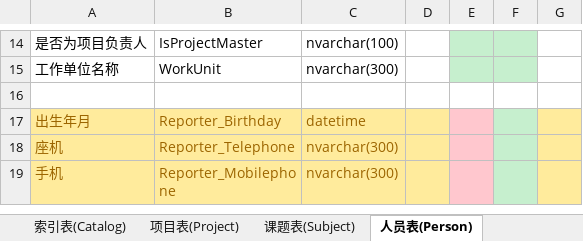
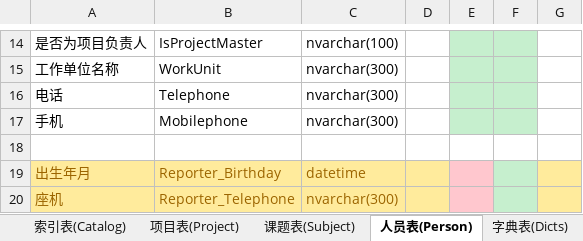
Before and after one commit to wcss2010/PublicManager, an Excel workbook: Code/PublicManager/PublicManager/汇总数据表.xlsx, sheet 人员表(Person), drawn as a sheet; only a part is shown, gaps mark what is left out; the shorter side is filled out with more unchanged rows; values as stored, in another font and other column widths than the file's, no borders; the diff names each change by its address in the sheet, - before the commit and + after, or states it on an @@ line.

```diff
--- a/Code/PublicManager/PublicManager/汇总数据表.xlsx (sheet 人员表(Person))
+++ b/Code/PublicManager/PublicManager/汇总数据表.xlsx (sheet 人员表(Person))
+sheet tab: 字典表(Dicts)
+row 16: 电话 | Telephone | nvarchar(300)
+row 17: 手机 | Mobilephone | nvarchar(300)
```
Also changed, not shown: sheet 项目表(Project), 1 other file.
